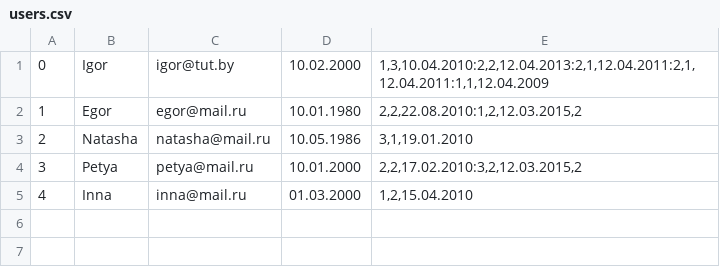
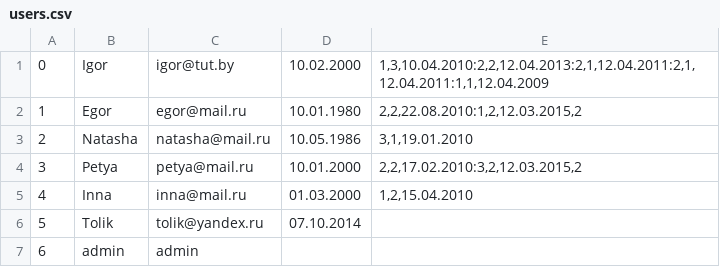
Before and after one commit to tarigor/spring-epam-course-main-task, a CSV file: src/main/resources/users/users.csv, drawn as a sheet; the diff names each change by its address in the sheet, - before the commit and + after, or states it on an @@ line.

```diff
--- a/src/main/resources/users/users.csv
+++ b/src/main/resources/users/users.csv
+row 6: 5 | Tolik | tolik@yandex.ru | 07.10.2014
+row 7: 6 | admin | admin
```
Also changed, not shown: src/main/resources/events/events.csv, 35 other files.
